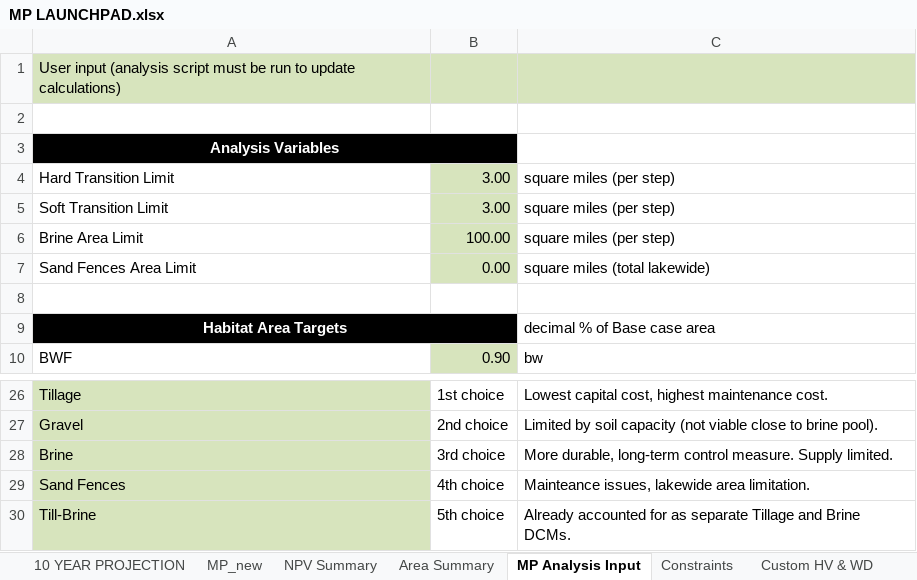
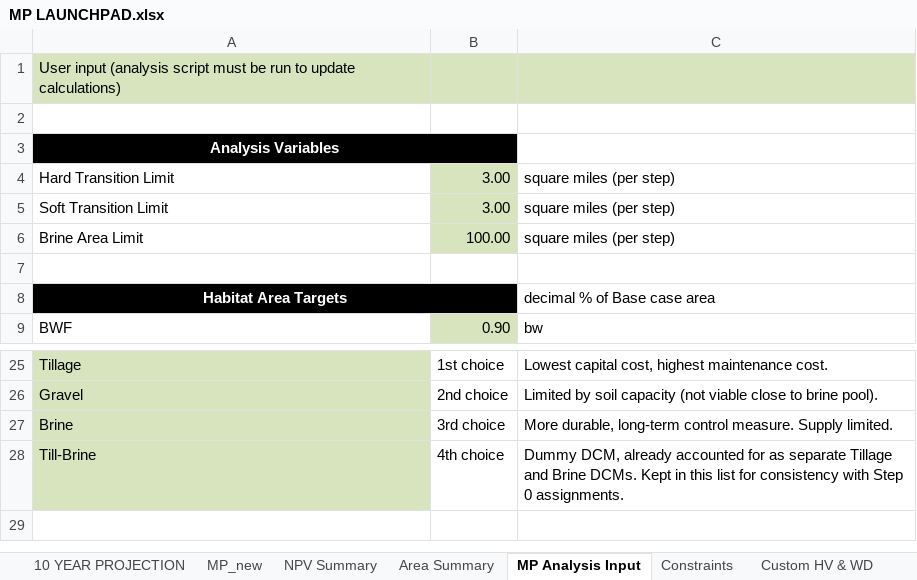
Before and after one commit to jwbannister/master_proj, an Excel workbook: MP LAUNCHPAD.xlsx, sheet MP Analysis Input, drawn as a sheet; only a part is shown, gaps mark what is left out; values as stored, in another font and other column widths than the file's, no borders; removed rows and columns are numbered as before the commit, all else as after; the diff names each change by its address in the sheet, - before the commit and + after, or states it on an @@ line.

```diff
--- a/MP LAUNCHPAD.xlsx (sheet MP Analysis Input)
+++ b/MP LAUNCHPAD.xlsx (sheet MP Analysis Input)
-row 7: Sand Fences Area Limit | 0.00 | square miles (total lakewide)
-row 29: Sand Fences | 4th choice | Mainteance issues, lakewide area limitation.
-B28: 5th choice
+B28: 4th choice
-C28: Already accounted for as separate Tillage and Brine DCMs.
+C28: Dummy DCM, already accounted for as separate Tillage and Brine DCMs. Kept in this list for consistency with Step 0 assignments.
```
Also changed, not shown: sheet Constraints, sheet Step 1, sheet Area Summary, sheet MP_new, sheet NPV Summary, other sheet tabs, formulas that keep their value, charts or pictures, 2 other files.
